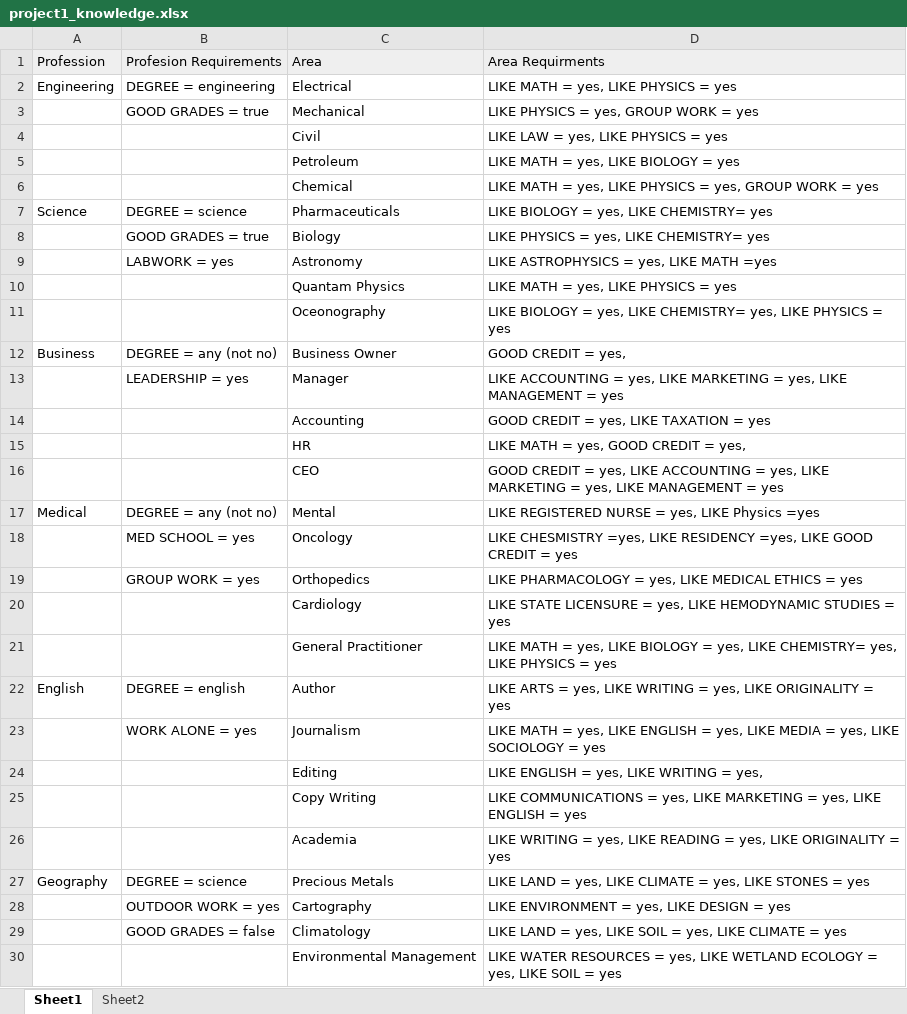
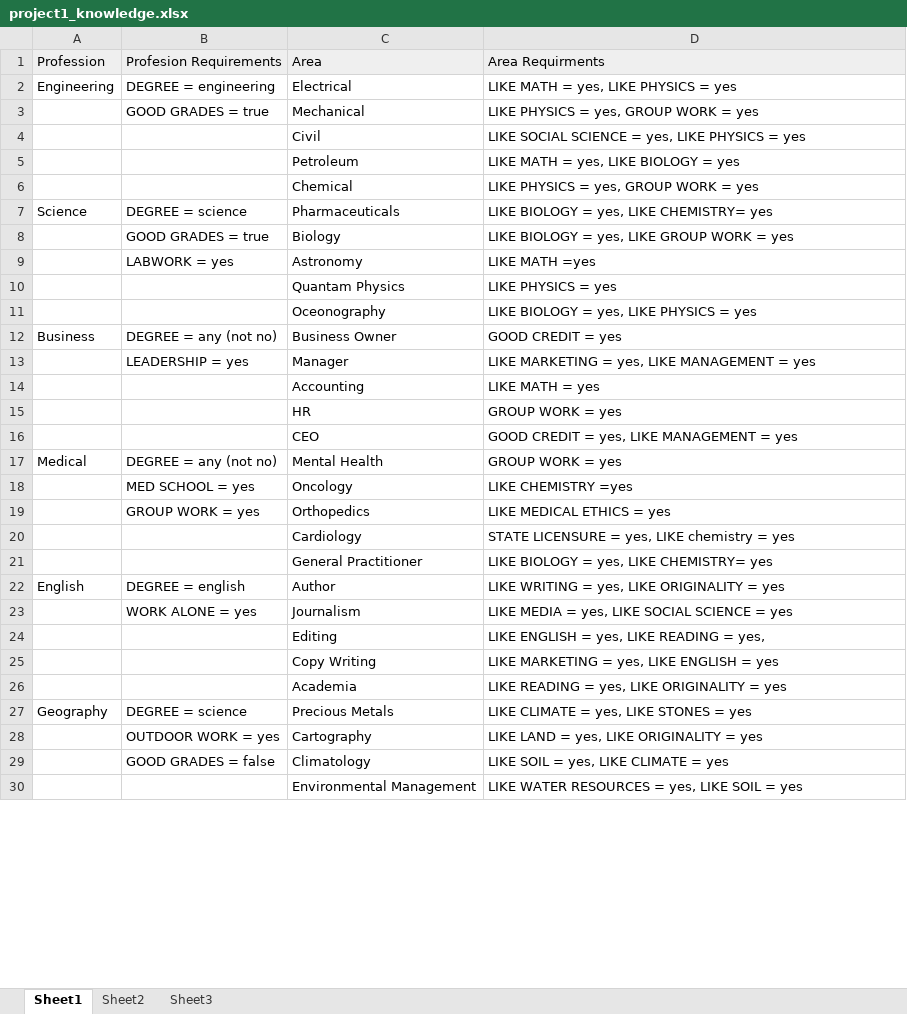
Before and after one commit to vishalkumaar/Artificial-Intelligence-P1-cs5346-, an Excel workbook: project1_knowledge.xlsx, sheet Sheet1, drawn as a sheet; only a part is shown; values as stored, in another font and other column widths than the file's, no borders; the diff covers the shown part only; the diff names each change by its address in the sheet, - before the commit and + after, or states it on an @@ line.

```diff
--- a/project1_knowledge.xlsx (sheet Sheet1)
+++ b/project1_knowledge.xlsx (sheet Sheet1)
+sheet tab: Sheet3
-D4 (Area Requirments): LIKE LAW = yes, LIKE PHYSICS = yes
+D4 (Area Requirments): LIKE SOCIAL SCIENCE = yes, LIKE PHYSICS = yes
-D6 (Area Requirments): LIKE MATH = yes, LIKE PHYSICS = yes, GROUP WORK = yes
+D6 (Area Requirments): LIKE PHYSICS = yes, GROUP WORK = yes
-D8 (Area Requirments): LIKE PHYSICS = yes, LIKE CHEMISTRY= yes
+D8 (Area Requirments): LIKE BIOLOGY = yes, LIKE GROUP WORK = yes
-D9 (Area Requirments): LIKE ASTROPHYSICS = yes, LIKE MATH =yes
+D9 (Area Requirments): LIKE MATH =yes
-D10 (Area Requirments): LIKE MATH = yes, LIKE PHYSICS = yes
+D10 (Area Requirments): LIKE PHYSICS = yes
-D11 (Area Requirments): …yes, LIKE CHEMISTRY= yes, LIKE PHYSICS =…
+D11 (Area Requirments): …yes, LIKE PHYSICS =…
-D12 (Area Requirments): GOOD CREDIT = yes,
+D12 (Area Requirments): GOOD CREDIT = yes
-D13 (Area Requirments): LIKE ACCOUNTING = yes, LIKE MARKETING =…
+D13 (Area Requirments): LIKE MARKETING =…
-D14 (Area Requirments): GOOD CREDIT = yes, LIKE TAXATION = yes
+D14 (Area Requirments): LIKE MATH = yes
-D15 (Area Requirments): LIKE MATH = yes, GOOD CREDIT = yes,
+D15 (Area Requirments): GROUP WORK = yes
-D16 (Area Requirments): …yes, LIKE ACCOUNTING = yes, LIKE MARKETING = yes, LIKE MANAGEMENT =…
+D16 (Area Requirments): …yes, LIKE MANAGEMENT =…
-C17 (Area): Mental
+C17 (Area): Mental Health
-D17 (Area Requirments): LIKE REGISTERED NURSE = yes, LIKE Physics =yes
+D17 (Area Requirments): GROUP WORK = yes
-D18 (Area Requirments): LIKE CHESMISTRY =yes, LIKE RESIDENCY =yes, LIKE GOOD CREDIT = yes
+D18 (Area Requirments): LIKE CHEMISTRY =yes
-D19 (Area Requirments): LIKE PHARMACOLOGY = yes, LIKE MEDICAL ETHICS = yes
+D19 (Area Requirments): LIKE MEDICAL ETHICS = yes
-D20 (Area Requirments): LIKE STATE LICENSURE = yes, LIKE HEMODYNAMIC STUDIES = yes
+D20 (Area Requirments): STATE LICENSURE = yes, LIKE chemistry = yes
-D21 (Area Requirments): LIKE MATH = yes, LIKE BIOLOGY = yes, LIKE CHEMISTRY= yes, LIKE PHYSICS = yes
+D21 (Area Requirments): LIKE BIOLOGY = yes, LIKE CHEMISTRY= yes
-D22 (Area Requirments): LIKE ARTS = yes, LIKE WRITING =…
+D22 (Area Requirments): LIKE WRITING =…
-D23 (Area Requirments): LIKE MATH = yes, LIKE ENGLISH = yes, LIKE MEDIA = yes, LIKE SOCIOLOGY = yes
+D23 (Area Requirments): LIKE MEDIA = yes, LIKE SOCIAL SCIENCE = yes
-D24 (Area Requirments): LIKE ENGLISH = yes, LIKE WRITING = yes,
+D24 (Area Requirments): LIKE ENGLISH = yes, LIKE READING = yes,
-D25 (Area Requirments): LIKE COMMUNICATIONS = yes, LIKE MARKETING =…
+D25 (Area Requirments): LIKE MARKETING =…
-D26 (Area Requirments): LIKE WRITING = yes, LIKE READING =…
+D26 (Area Requirments): LIKE READING =…
-D27 (Area Requirments): LIKE LAND = yes, LIKE CLIMATE =…
+D27 (Area Requirments): LIKE CLIMATE =…
-D28 (Area Requirments): LIKE ENVIRONMENT = yes, LIKE DESIGN = yes
+D28 (Area Requirments): LIKE LAND = yes, LIKE ORIGINALITY = yes
-D29 (Area Requirments): LIKE LAND = yes, LIKE SOIL = yes, LIKE CLIMATE = yes
+D29 (Area Requirments): LIKE SOIL = yes, LIKE CLIMATE = yes
-D30 (Area Requirments): …yes, LIKE WETLAND ECOLOGY = yes, LIKE SOIL =…
+D30 (Area Requirments): …yes, LIKE SOIL =…
```
Also changed, not shown: 31 edited cells elsewhere in this sheet, sheet Sheet2, 42 other files.
